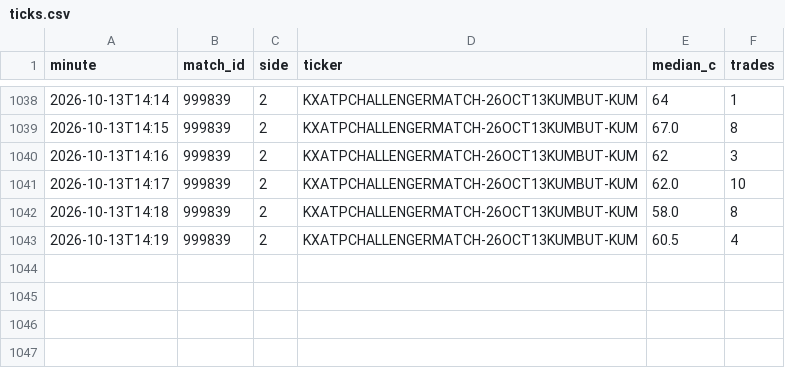
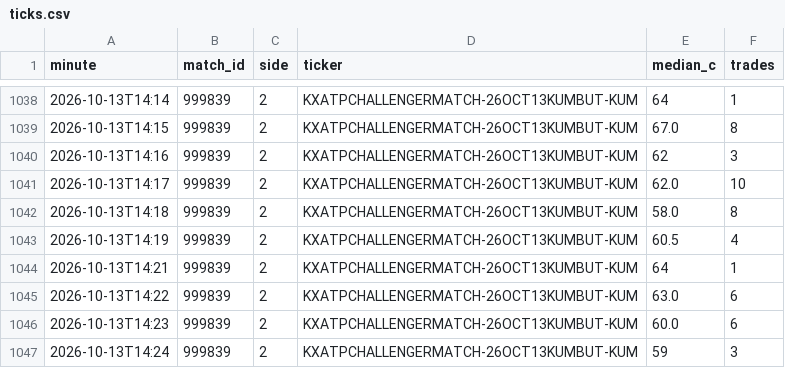
Before and after one commit to Teemotaij/KalshiWatch, a CSV file: ticks.csv, drawn as a sheet; only a part is shown, gaps mark what is left out; the diff names each change by its address in the sheet, - before the commit and + after, or states it on an @@ line.

```diff
--- a/ticks.csv
+++ b/ticks.csv
+row 1044: 2026-10-13T14:21 | 999839 | 2 | KXATPCHALLENGERMATCH-26OCT13KUMBUT-KUM | 64 | 1
+row 1045: 2026-10-13T14:22 | 999839 | 2 | KXATPCHALLENGERMATCH-26OCT13KUMBUT-KUM | 63.0 | 6
+row 1046: 2026-10-13T14:23 | 999839 | 2 | KXATPCHALLENGERMATCH-26OCT13KUMBUT-KUM | 60.0 | 6
+row 1047: 2026-10-13T14:24 | 999839 | 2 | KXATPCHALLENGERMATCH-26OCT13KUMBUT-KUM | 59 | 3
```
Also changed, not shown: 1 other file.
